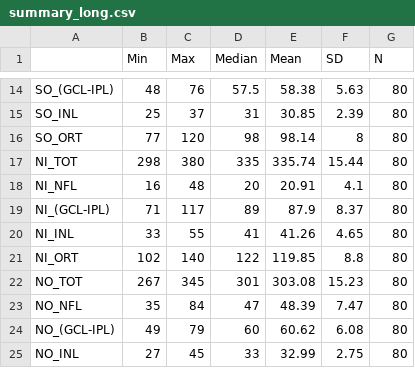
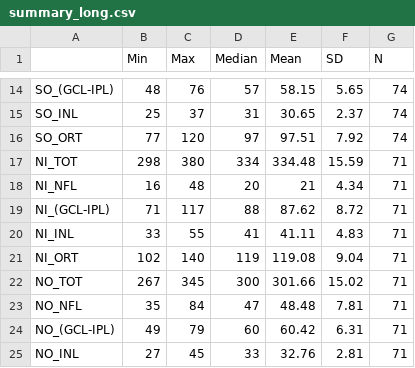
Before and after one commit to JianingYao/statistical_consulting_retina_project, a CSV file: descriptive/summary_long.csv, drawn as a sheet; only a part is shown, gaps mark what is left out; the diff covers the shown part only.

```diff
--- a/descriptive/summary_long.csv
+++ b/descriptive/summary_long.csv
@@ -14,12 +14,12 @@
-"SO_(GCL-IPL)",48,76,57.5,58.38,5.63,80
-"SO_INL",25,37,31,30.85,2.39,80
-"SO_ORT",77,120,98,98.14,8,80
-"NI_TOT",298,380,335,335.74,15.44,80
-"NI_NFL",16,48,20,20.91,4.1,80
-"NI_(GCL-IPL)",71,117,89,87.9,8.37,80
-"NI_INL",33,55,41,41.26,4.65,80
-"NI_ORT",102,140,122,119.85,8.8,80
-"NO_TOT",267,345,301,303.08,15.23,80
-"NO_NFL",35,84,47,48.39,7.47,80
-"NO_(GCL-IPL)",49,79,60,60.62,6.08,80
-"NO_INL",27,45,33,32.99,2.75,80
+"SO_(GCL-IPL)",48,76,57,58.15,5.65,74
+"SO_INL",25,37,31,30.65,2.37,74
+"SO_ORT",77,120,97,97.51,7.92,74
+"NI_TOT",298,380,334,334.48,15.59,71
+"NI_NFL",16,48,20,21,4.34,71
+"NI_(GCL-IPL)",71,117,88,87.62,8.72,71
+"NI_INL",33,55,41,41.11,4.83,71
+"NI_ORT",102,140,119,119.08,9.04,71
+"NO_TOT",267,345,300,301.66,15.02,71
+"NO_NFL",35,84,47,48.48,7.81,71
+"NO_(GCL-IPL)",49,79,60,60.42,6.31,71
+"NO_INL",27,45,33,32.76,2.81,71
```
Also changed, not shown: 114 edited cells elsewhere in this file, descriptive/ANOVA_met_pValues.csv, descriptive/ANOVA_ret_pValues.csv, 8 other files.
